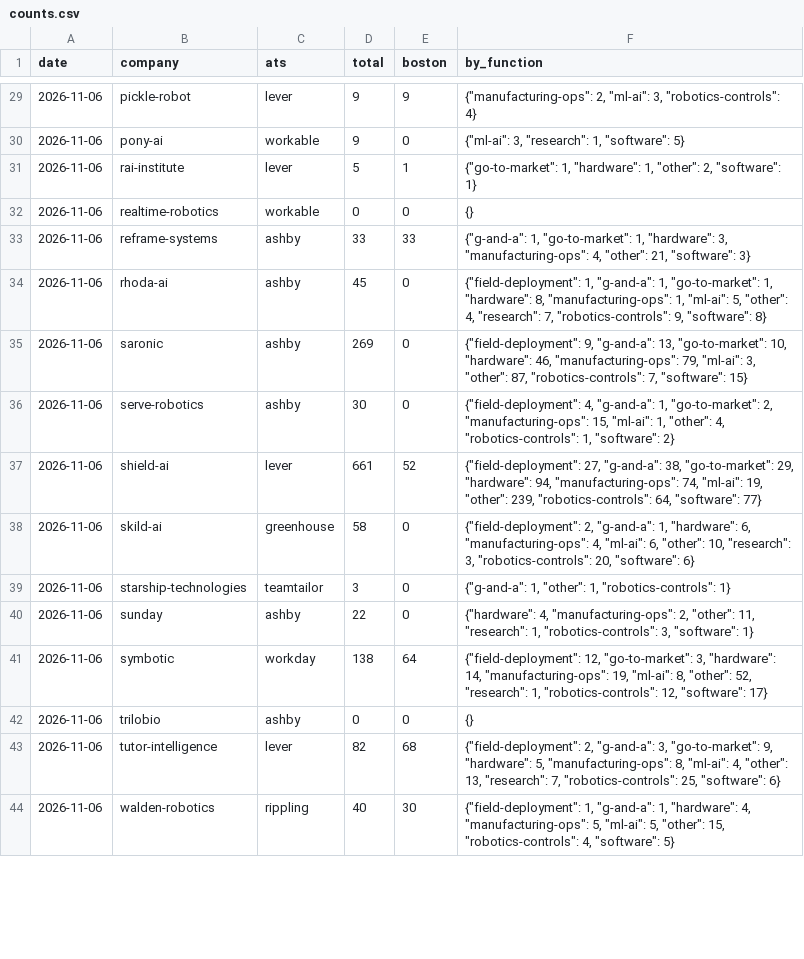
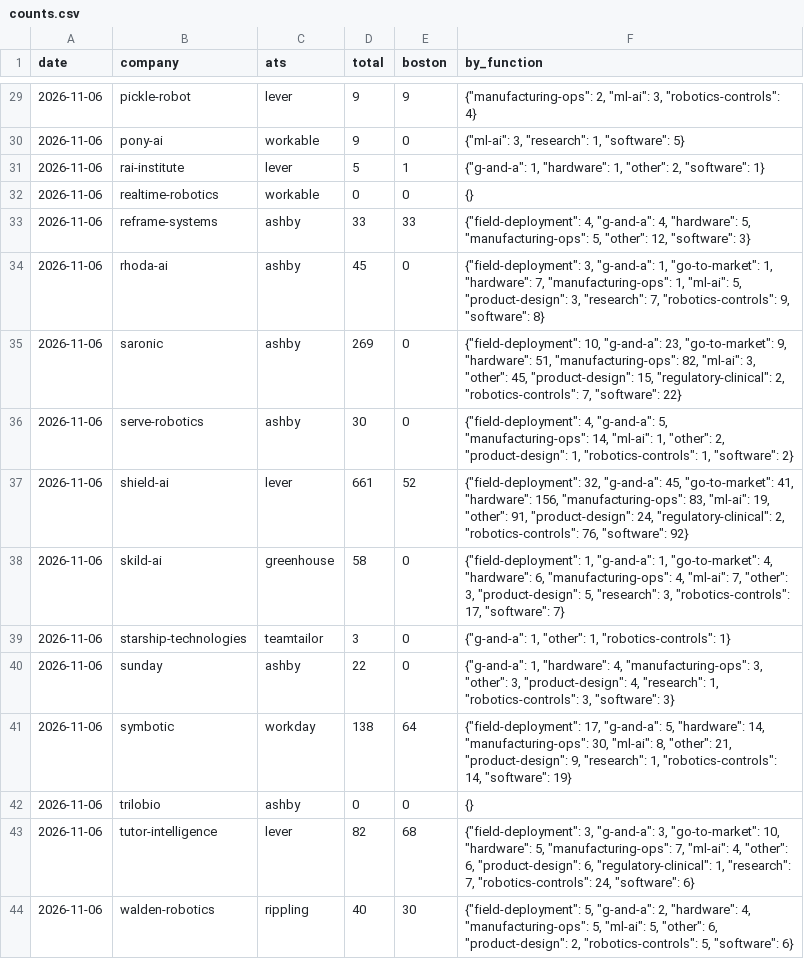
Before and after one commit to yottachem/physical-ai-tracker, a CSV file: data/jobs/counts.csv, drawn as a sheet; only a part is shown, gaps mark what is left out; the diff covers the shown part only.

```diff
--- a/data/jobs/counts.csv
+++ b/data/jobs/counts.csv
@@ -30,15 +30,15 @@ date,company,ats,total,boston,by_function
 2026-11-06,pony-ai,workable,9,0,"{""ml-ai"": 3, ""research"": 1, ""software"": 5}"
-2026-11-06,rai-institute,lever,5,1,"{""go-to-market"": 1, ""hardware"": 1, ""other"": 2, ""software"": 1}"
+2026-11-06,rai-institute,lever,5,1,"{""g-and-a"": 1, ""hardware"": 1, ""other"": 2, ""software"": 1}"
 2026-11-06,realtime-robotics,workable,0,0,{}
-2026-11-06,reframe-systems,ashby,33,33,"{""g-and-a"": 1, ""go-to-market"": 1, ""hardware"": 3, ""manufacturing-ops"": 4, ""other"": 21, ""software"": 3}"
-2026-11-06,rhoda-ai,ashby,45,0,"{""field-deployment"": 1, ""g-and-a"": 1, ""go-to-market"": 1, ""hardware"": 8, ""manufacturing-ops"": 1, ""ml-ai"": 5, ""other"": 4, ""research"": 7, ""robotics-controls"": 9, ""software"": 8}"
-2026-11-06,saronic,ashby,269,0,"{""field-deployment"": 9, ""g-and-a"": 13, ""go-to-market"": 10, ""hardware"": 46, ""manufacturing-ops"": 79, ""ml-ai"": 3, ""other"": 87, ""robotics-controls"": 7, ""software"": 15}"
-2026-11-06,serve-robotics,ashby,30,0,"{""field-deployment"": 4, ""g-and-a"": 1, ""go-to-market"": 2, ""manufacturing-ops"": 15, ""ml-ai"": 1, ""other"": 4, ""robotics-controls"": 1, ""software"": 2}"
-2026-11-06,shield-ai,lever,661,52,"{""field-deployment"": 27, ""g-and-a"": 38, ""go-to-market"": 29, ""hardware"": 94, ""manufacturing-ops"": 74, ""ml-ai"": 19, ""other"": 239, ""robotics-controls"": 64, ""software"": 77}"
-2026-11-06,skild-ai,greenhouse,58,0,"{""field-deployment"": 2, ""g-and-a"": 1, ""hardware"": 6, ""manufacturing-ops"": 4, ""ml-ai"": 6, ""other"": 10, ""research"": 3, ""robotics-controls"": 20, ""software"": 6}"
+2026-11-06,reframe-systems,ashby,33,33,"{""field-deployment"": 4, ""g-and-a"": 4, ""hardware"": 5, ""manufacturing-ops"": 5, ""other"": 12, ""software"": 3}"
+2026-11-06,rhoda-ai,ashby,45,0,"{""field-deployment"": 3, ""g-and-a"": 1, ""go-to-market"": 1, ""hardware"": 7, ""manufacturing-ops"": 1, ""ml-ai"": 5, ""product-design"": 3, ""research"": 7, ""robotics-controls"": 9, ""software"": 8}"
+2026-11-06,saronic,ashby,269,0,"{""field-deployment"": 10, ""g-and-a"": 23, ""go-to-market"": 9, ""hardware"": 51, ""manufacturing-ops"": 82, ""ml-ai"": 3, ""other"": 45, ""product-design"": 15, ""regulatory-clinical"": 2, ""robotics-controls"": 7, ""software"": 22}"
+2026-11-06,serve-robotics,ashby,30,0,"{""field-deployment"": 4, ""g-and-a"": 5, ""manufacturing-ops"": 14, ""ml-ai"": 1, ""other"": 2, ""product-design"": 1, ""robotics-controls"": 1, ""software"": 2}"
+2026-11-06,shield-ai,lever,661,52,"{""field-deployment"": 32, ""g-and-a"": 45, ""go-to-market"": 41, ""hardware"": 156, ""manufacturing-ops"": 83, ""ml-ai"": 19, ""other"": 91, ""product-design"": 24, ""regulatory-clinical"": 2, ""robotics-controls"": 76, ""software"": 92}"
+2026-11-06,skild-ai,greenhouse,58,0,"{""field-deployment"": 1, ""g-and-a"": 1, ""go-to-market"": 4, ""hardware"": 6, ""manufacturing-ops"": 4, ""ml-ai"": 7, ""other"": 3, ""product-design"": 5, ""research"": 3, ""robotics-controls"": 17, ""software"": 7}"
 2026-11-06,starship-technologies,teamtailor,3,0,"{""g-and-a"": 1, ""other"": 1, ""robotics-controls"": 1}"
-2026-11-06,sunday,ashby,22,0,"{""hardware"": 4, ""manufacturing-ops"": 2, ""other"": 11, ""research"": 1, ""robotics-controls"": 3, ""software"": 1}"
-2026-11-06,symbotic,workday,138,64,"{""field-deployment"": 12, ""go-to-market"": 3, ""hardware"": 14, ""manufacturing-ops"": 19, ""ml-ai"": 8, ""other"": 52, ""research"": 1, ""robotics-controls"": 12, ""software"": 17}"
+2026-11-06,sunday,ashby,22,0,"{""g-and-a"": 1, ""hardware"": 4, ""manufacturing-ops"": 3, ""other"": 3, ""product-design"": 4, ""research"": 1, ""robotics-controls"": 3, ""software"": 3}"
+2026-11-06,symbotic,workday,138,64,"{""field-deployment"": 17, ""g-and-a"": 5, ""hardware"": 14, ""manufacturing-ops"": 30, ""ml-ai"": 8, ""other"": 21, ""product-design"": 9, ""research"": 1, ""robotics-controls"": 14, ""software"": 19}"
 2026-11-06,trilobio,ashby,0,0,{}
-2026-11-06,tutor-intelligence,lever,82,68,"{""field-deployment"": 2, ""g-and-a"": 3, ""go-to-market"": 9, ""hardware"": 5, ""manufacturing-ops"": 8, ""ml-ai"": 4, ""other"": 13, ""research"": 7, ""robotics-controls"": 25, ""software"": 6}"
-2026-11-06,walden-robotics,rippling,40,30,"{""field-deployment"": 1, ""g-and-a"": 1, ""hardware"": 4, ""manufacturing-ops"": 5, ""ml-ai"": 5, ""other"": 15, ""robotics-controls"": 4, ""software"": 5}"
+2026-11-06,tutor-intelligence,lever,82,68,"{""field-deployment"": 3, ""g-and-a"": 3, ""go-to-market"": 10, ""hardware"": 5, ""manufacturing-ops"": 7, ""ml-ai"": 4, ""other"": 6, ""product-design"": 6, ""regulatory-clinical"": 1, ""research"": 7, ""robotics-controls"": 24, ""software"": 6}"
+2026-11-06,walden-robotics,rippling,40,30,"{""field-deployment"": 5, ""g-and-a"": 2, ""hardware"": 4, ""manufacturing-ops"": 5, ""ml-ai"": 5, ""other"": 6, ""product-design"": 2, ""robotics-controls"": 5, ""software"": 6}"
```
Also changed, not shown: 2 added rows and 78 edited cells elsewhere in this file, 4 other files.
